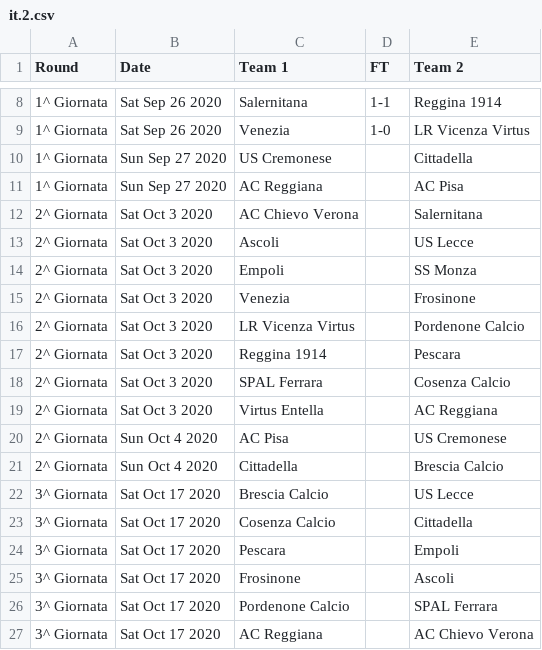
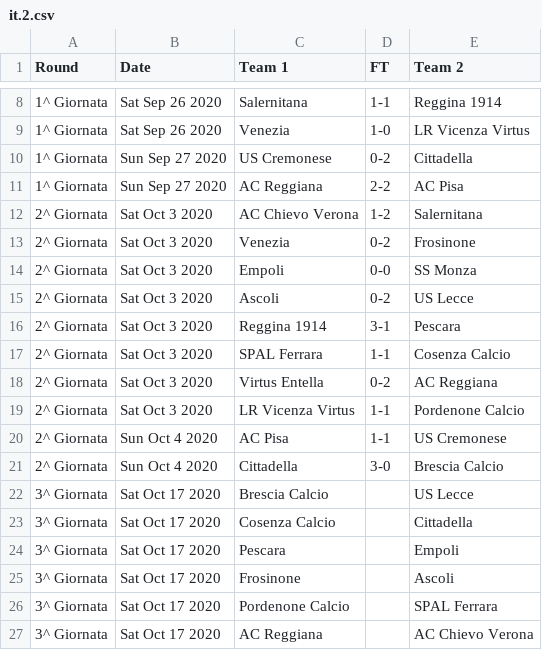
Before and after one commit to footballcsv/world, a CSV file: 2020s/2020-21/it.2.csv, drawn as a sheet; only a part is shown, gaps mark what is left out.

```diff
--- a/2020s/2020-21/it.2.csv
+++ b/2020s/2020-21/it.2.csv
@@ -9,14 +9,14 @@ Round,Date,Team 1,FT,Team 2
 1^ Giornata,Sat Sep 26 2020,Venezia,1-0,LR Vicenza Virtus
-1^ Giornata,Sun Sep 27 2020,US Cremonese,,Cittadella
-1^ Giornata,Sun Sep 27 2020,AC Reggiana,,AC Pisa
-2^ Giornata,Sat Oct 3 2020,AC Chievo Verona,,Salernitana
-2^ Giornata,Sat Oct 3 2020,Ascoli,,US Lecce
-2^ Giornata,Sat Oct 3 2020,Empoli,,SS Monza
-2^ Giornata,Sat Oct 3 2020,Venezia,,Frosinone
-2^ Giornata,Sat Oct 3 2020,LR Vicenza Virtus,,Pordenone Calcio
-2^ Giornata,Sat Oct 3 2020,Reggina 1914,,Pescara
-2^ Giornata,Sat Oct 3 2020,SPAL Ferrara,,Cosenza Calcio
-2^ Giornata,Sat Oct 3 2020,Virtus Entella,,AC Reggiana
-2^ Giornata,Sun Oct 4 2020,AC Pisa,,US Cremonese
-2^ Giornata,Sun Oct 4 2020,Cittadella,,Brescia Calcio
+1^ Giornata,Sun Sep 27 2020,US Cremonese,0-2,Cittadella
+1^ Giornata,Sun Sep 27 2020,AC Reggiana,2-2,AC Pisa
+2^ Giornata,Sat Oct 3 2020,AC Chievo Verona,1-2,Salernitana
+2^ Giornata,Sat Oct 3 2020,Venezia,0-2,Frosinone
+2^ Giornata,Sat Oct 3 2020,Empoli,0-0,SS Monza
+2^ Giornata,Sat Oct 3 2020,Ascoli,0-2,US Lecce
+2^ Giornata,Sat Oct 3 2020,Reggina 1914,3-1,Pescara
+2^ Giornata,Sat Oct 3 2020,SPAL Ferrara,1-1,Cosenza Calcio
+2^ Giornata,Sat Oct 3 2020,Virtus Entella,0-2,AC Reggiana
+2^ Giornata,Sat Oct 3 2020,LR Vicenza Virtus,1-1,Pordenone Calcio
+2^ Giornata,Sun Oct 4 2020,AC Pisa,1-1,US Cremonese
+2^ Giornata,Sun Oct 4 2020,Cittadella,3-0,Brescia Calcio
 3^ Giornata,Sat Oct 17 2020,Brescia Calcio,,US Lecce
```
Also changed, not shown: 2020s/2020-21/fr.1.csv, 2020s/2020-21/fr.2.csv, 5 other files.
